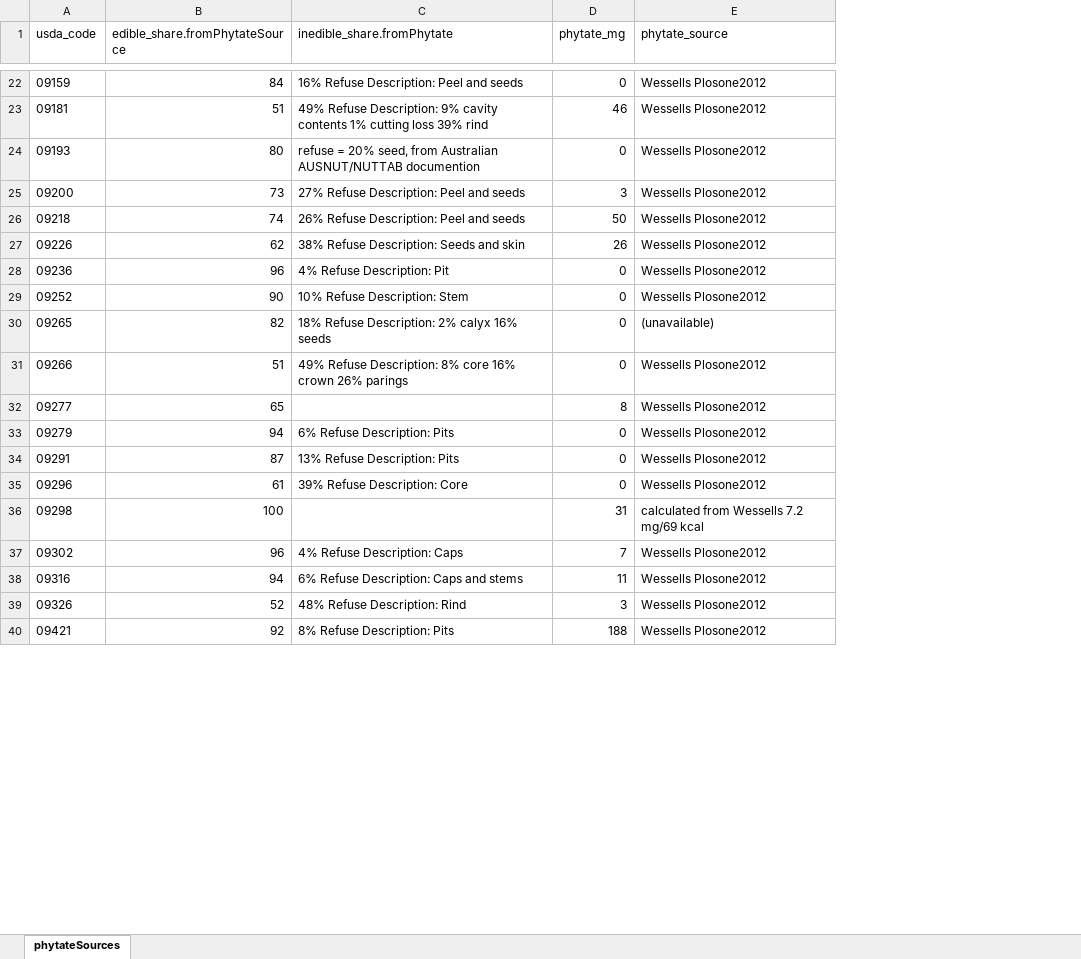
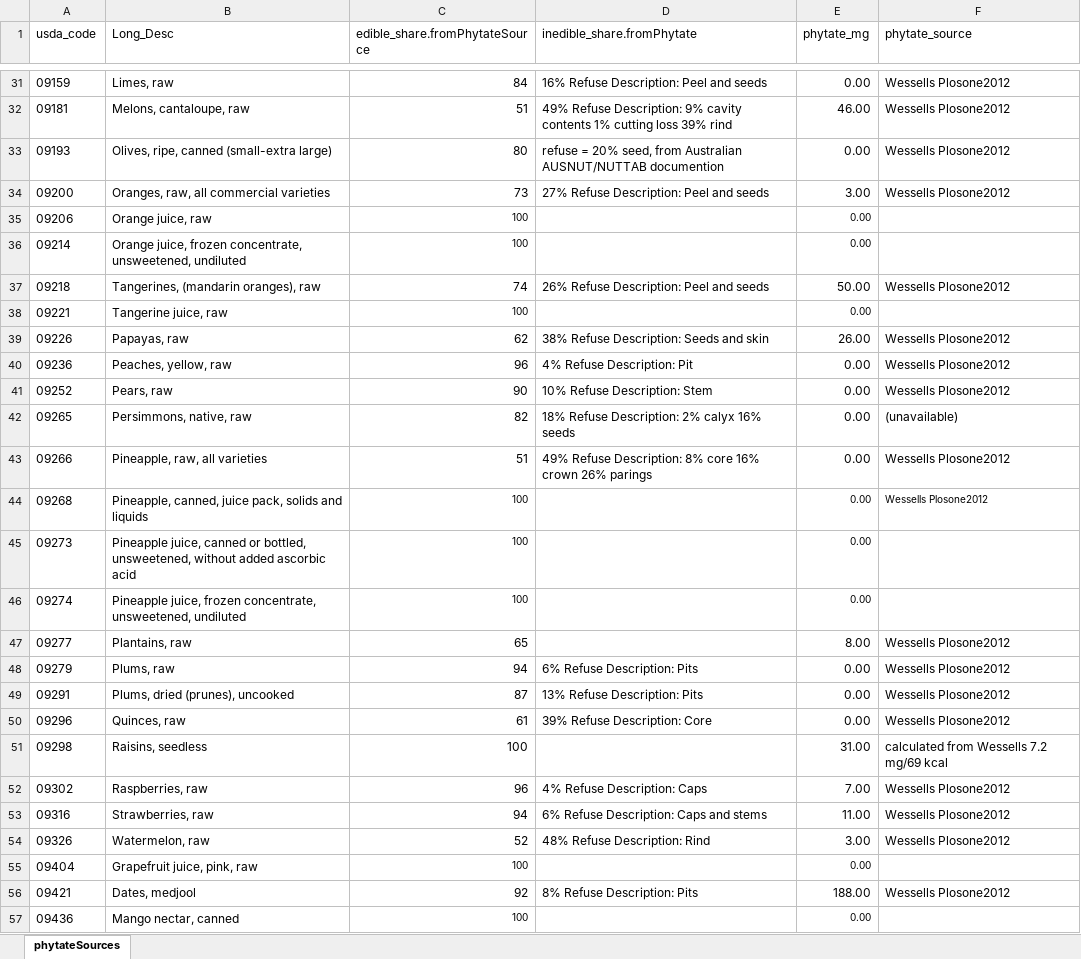
Before and after one commit to GeraldCNelson/nutmod, an Excel workbook: data-raw/NutrientData/nutrientDetails/phytateSources.xlsx, sheet phytateSources, drawn as a sheet; only a part is shown, gaps mark what is left out; values as stored, in another font and other column widths than the file's, no borders; conditional formats not drawn; addresses are those after the commit; the diff covers the shown part only; the diff names each change by its address in the sheet, - before the commit and + after, or states it on an @@ line.

```diff
--- a/data-raw/NutrientData/nutrientDetails/phytateSources.xlsx (sheet phytateSources)
+++ b/data-raw/NutrientData/nutrientDetails/phytateSources.xlsx (sheet phytateSources)
+column B (Long_Desc), rows 31-34: Limes, raw | Melons, cantaloupe, raw | Olives, ripe, canned (small-extra large) | Oranges, raw, all commercial varieties; row 37: Tangerines, (mandarin oranges), raw; rows 39-43: Papayas, raw | Peaches, yellow, raw | Pears, raw | Persimmons, native, raw | Pineapple, raw, all varieties; rows 47-54: Plantains, raw | Plums, raw | Plums, dried (prunes), uncooked | Quinces, raw | Raisins, seedless | Raspberries, raw | Strawberries, raw | Watermelon, raw; row 56: Dates, medjool
-E31 (phytate_mg): 0
+E31 (phytate_mg): 0.00
-E32 (phytate_mg): 46
+E32 (phytate_mg): 46.00
-E33 (phytate_mg): 0
+E33 (phytate_mg): 0.00
-E34 (phytate_mg): 3
+E34 (phytate_mg): 3.00
+row 35: 09206 | Orange juice, raw | 100 |  | 0.00
+row 36: 09214 | Orange juice, frozen concentrate, unsweetened, undiluted | 100 |  | 0.00
-E37 (phytate_mg): 50
+E37 (phytate_mg): 50.00
+row 38: 09221 | Tangerine juice, raw | 100 |  | 0.00
-E39 (phytate_mg): 26
+E39 (phytate_mg): 26.00
-E40:E43 (phytate_mg): 0
+E40:E43 (phytate_mg): 0.00
+row 44: 09268 | Pineapple, canned, juice pack, solids and liquids | 100 |  | 0.00 | Wessells Plosone2012
+row 45: 09273 | Pineapple juice, canned or bottled, unsweetened, without added ascorbic acid | 100 |  | 0.00
+row 46: 09274 | Pineapple juice, frozen concentrate, unsweetened, undiluted | 100 |  | 0.00
-E47 (phytate_mg): 8
+E47 (phytate_mg): 8.00
-E48:E50 (phytate_mg): 0
+E48:E50 (phytate_mg): 0.00
-E51 (phytate_mg): 31
+E51 (phytate_mg): 31.00
-E52 (phytate_mg): 7
+E52 (phytate_mg): 7.00
-E53 (phytate_mg): 11
+E53 (phytate_mg): 11.00
-E54 (phytate_mg): 3
+E54 (phytate_mg): 3.00
+row 55: 09404 | Grapefruit juice, pink, raw | 100 |  | 0.00
-E56 (phytate_mg): 188
+E56 (phytate_mg): 188.00
+row 57: 09436 | Mango nectar, canned | 100 |  | 0.00
```
Also changed, not shown: 41 added rows, 72 edited cells and cell formats elsewhere in this sheet, 7 other files.
